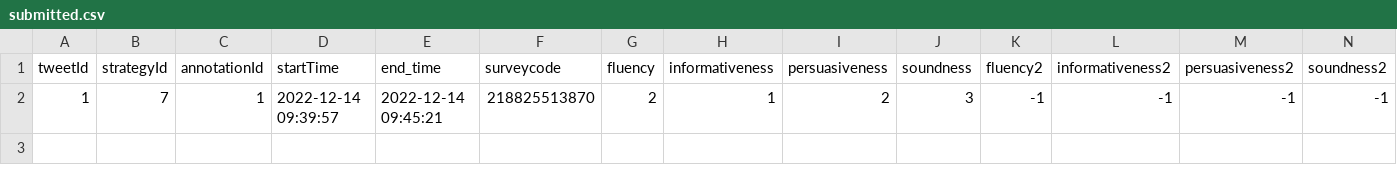
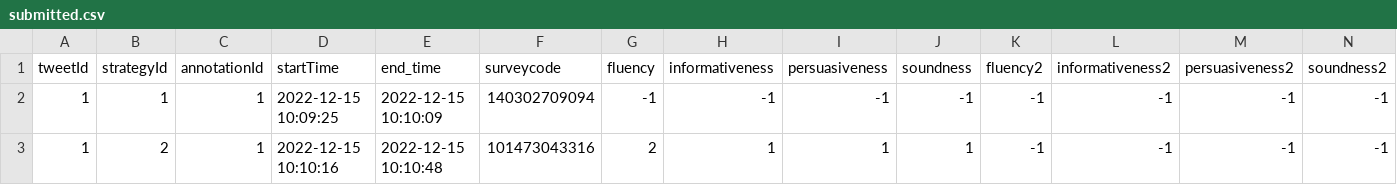
Before and after one commit to WangHanAiMachine/memes_annotation, a CSV file: questionBank/submitted.csv, drawn as a sheet; only a part is shown; addresses are those after the commit; rows hold the shown columns only; the diff names each change by its address in the sheet, - before the commit and + after, or states it on an @@ line.

```diff
--- a/questionBank/submitted.csv
+++ b/questionBank/submitted.csv
+row 2: 1 | 1 | 1 | 2022-12-15 10:09:25 | 2022-12-15 10:10:09 | 140302709094 | -1 | -1 | -1 | -1 | -1 | -1 | -1 | -1
-B3 (strategyId): 7
+B3 (strategyId): 2
-D3 (startTime): 2022-12-14 09:39:57
+D3 (startTime): 2022-12-15 10:10:16
-E3 (end_time): 2022-12-14 09:45:21
+E3 (end_time): 2022-12-15 10:10:48
-F3 (surveycode): 218825513870
+F3 (surveycode): 101473043316
-I3 (persuasiveness): 2
+I3 (persuasiveness): 1
-J3 (soundness): 3
+J3 (soundness): 1
```
Also changed, not shown: 8 other files.
